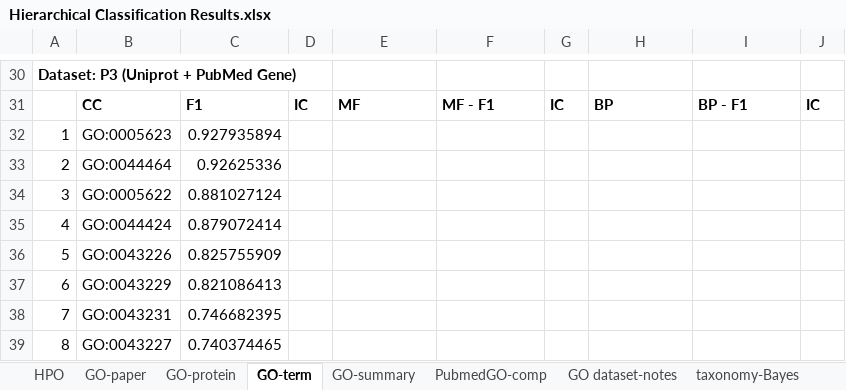
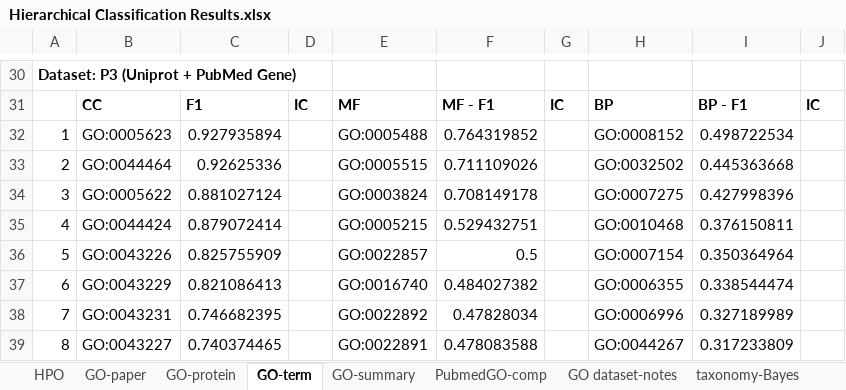
Before and after one commit to laineyzoo/protein_annotation, an Excel workbook: Hierarchical Classification Results.xlsx, sheet GO-term, drawn as a sheet; only a part is shown, gaps mark what is left out; values as stored, in another font and other column widths than the file's, no borders; the diff covers the shown part only; the diff names each change by its address in the sheet, - before the commit and + after, or states it on an @@ line.

Commit message:
Update results

```diff
--- a/Hierarchical Classification Results.xlsx (sheet GO-term)
+++ b/Hierarchical Classification Results.xlsx (sheet GO-term)
-E32: (empty)
+E32: GO:0005488
-F32: (empty)
+F32: 0.764319852
-H32: (empty)
+H32: GO:0008152
-I32: (empty)
+I32: 0.498722534
-E33: (empty)
+E33: GO:0005515
-F33: (empty)
+F33: 0.711109026
-H33: (empty)
+H33: GO:0032502
-I33: (empty)
+I33: 0.445363668
-E34: (empty)
+E34: GO:0003824
-F34: (empty)
+F34: 0.708149178
-H34: (empty)
+H34: GO:0007275
-I34: (empty)
+I34: 0.427998396
-E35: (empty)
+E35: GO:0005215
-F35: (empty)
+F35: 0.529432751
-H35: (empty)
+H35: GO:0010468
-I35: (empty)
+I35: 0.376150811
-E36: (empty)
+E36: GO:0022857
-F36: (empty)
+F36: 0.5
-H36: (empty)
+H36: GO:0007154
-I36: (empty)
+I36: 0.350364964
-E37: (empty)
+E37: GO:0016740
-F37: (empty)
+F37: 0.484027382
-H37: (empty)
+H37: GO:0006355
-I37: (empty)
+I37: 0.338544474
-E38: (empty)
+E38: GO:0022892
-F38: (empty)
+F38: 0.47828034
-H38: (empty)
+H38: GO:0006996
-I38: (empty)
+I38: 0.327189989
-E39: (empty)
+E39: GO:0022891
-F39: (empty)
+F39: 0.478083588
-H39: (empty)
+H39: GO:0044267
-I39: (empty)
+I39: 0.317233809
```
Also changed, not shown: 94 edited cells elsewhere in this sheet, sheet GO-protein.
